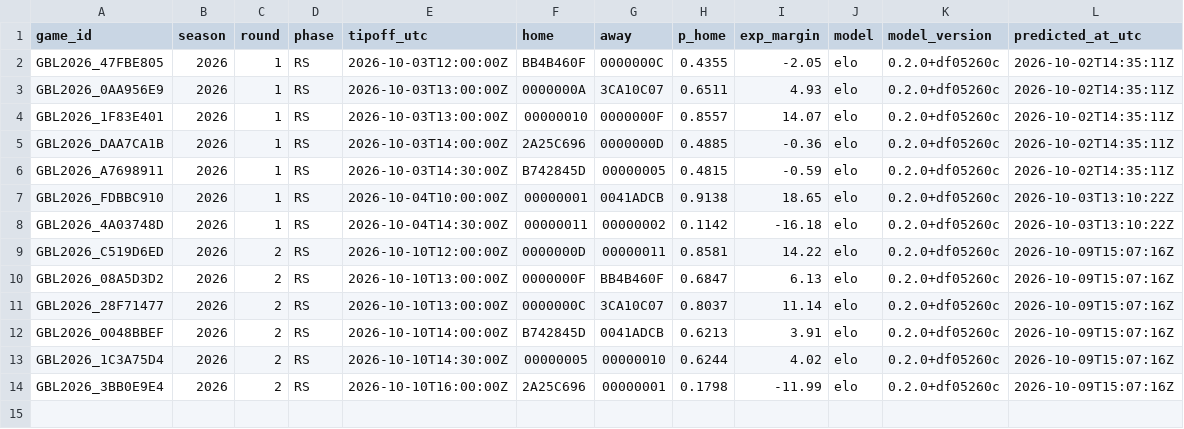
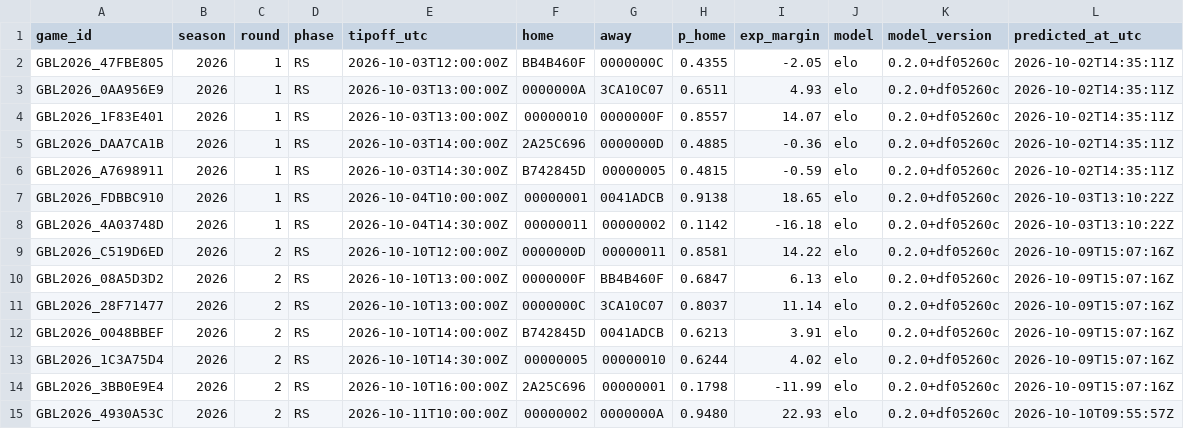
Before and after one commit to straf10/EuroHoops-Analytics, a CSV file: predictions/gbl_2026-27.csv, drawn as a sheet.

```diff
--- a/predictions/gbl_2026-27.csv
+++ b/predictions/gbl_2026-27.csv
@@ -14 +14,2 @@ GBL2026_1C3A75D4,2026,2,RS,2026-10-10T14:30:00Z,00000005,00000010,0.6244,4.02,el
 GBL2026_3BB0E9E4,2026,2,RS,2026-10-10T16:00:00Z,2A25C696,00000001,0.1798,-11.99,elo,0.2.0+df05260c,2026-10-09T15:07:16Z
+GBL2026_4930A53C,2026,2,RS,2026-10-11T10:00:00Z,00000002,0000000A,0.9480,22.93,elo,0.2.0+df05260c,2026-10-10T09:55:57Z
```
Also changed, not shown: odds/api_calls.csv, odds/euroleague_2026-27.csv, 7 other files.
